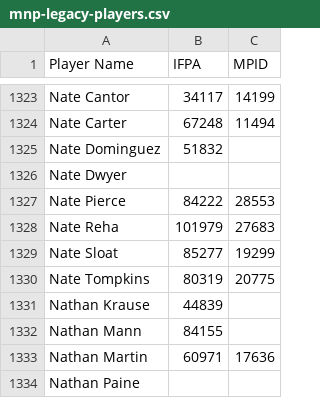
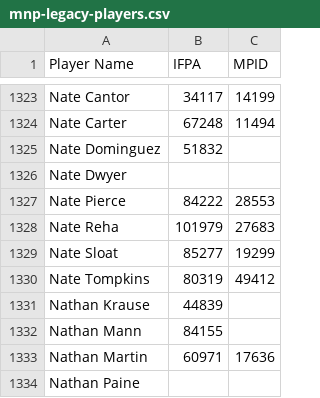
Before and after one commit to madcock/IPR, a CSV file: mnp-legacy-players.csv, drawn as a sheet; only a part is shown, gaps mark what is left out; the diff covers the shown part only.

```diff
--- a/mnp-legacy-players.csv
+++ b/mnp-legacy-players.csv
@@ -1329,3 +1329,3 @@ Nate Reha,101979,27683
 Nate Sloat,85277,19299
-Nate Tompkins,80319,20775
+Nate Tompkins,80319,49412
 Nathan Krause,44839,
```
Also changed, not shown: 5 edited cells elsewhere in this file.
